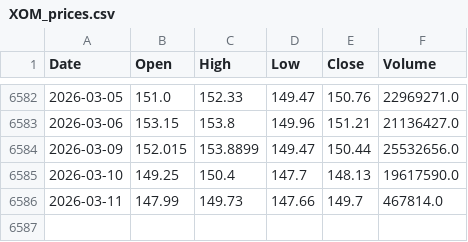
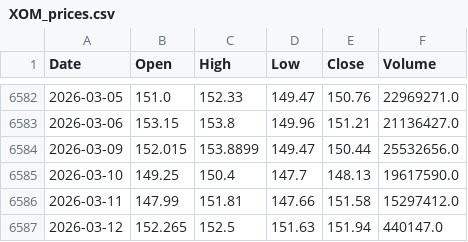
Before and after one commit to NewCity250/Finance-Data-Gathering-Agent, a CSV file: data/XOM_prices.csv, drawn as a sheet; only a part is shown, gaps mark what is left out.

Commit message:
Update data

```diff
--- a/data/XOM_prices.csv
+++ b/data/XOM_prices.csv
@@ -6585,2 +6585,3 @@ Date,Open,High,Low,Close,Volume
 2026-03-10,149.25,150.4,147.7,148.13,19617590.0
-2026-03-11,147.99,149.73,147.66,149.7,467814.0
+2026-03-11,147.99,151.81,147.66,151.58,15297412.0
+2026-03-12,152.265,152.5,151.63,151.94,440147.0
```
Also changed, not shown: data/CVX_prices.csv.
